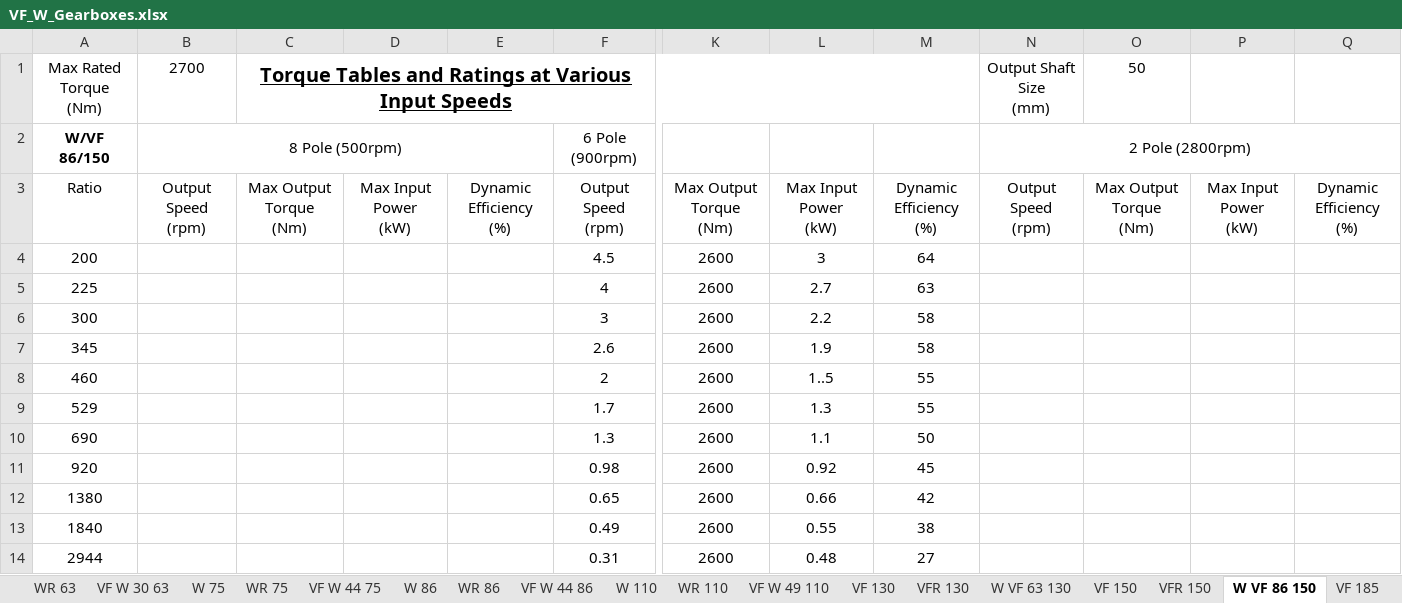
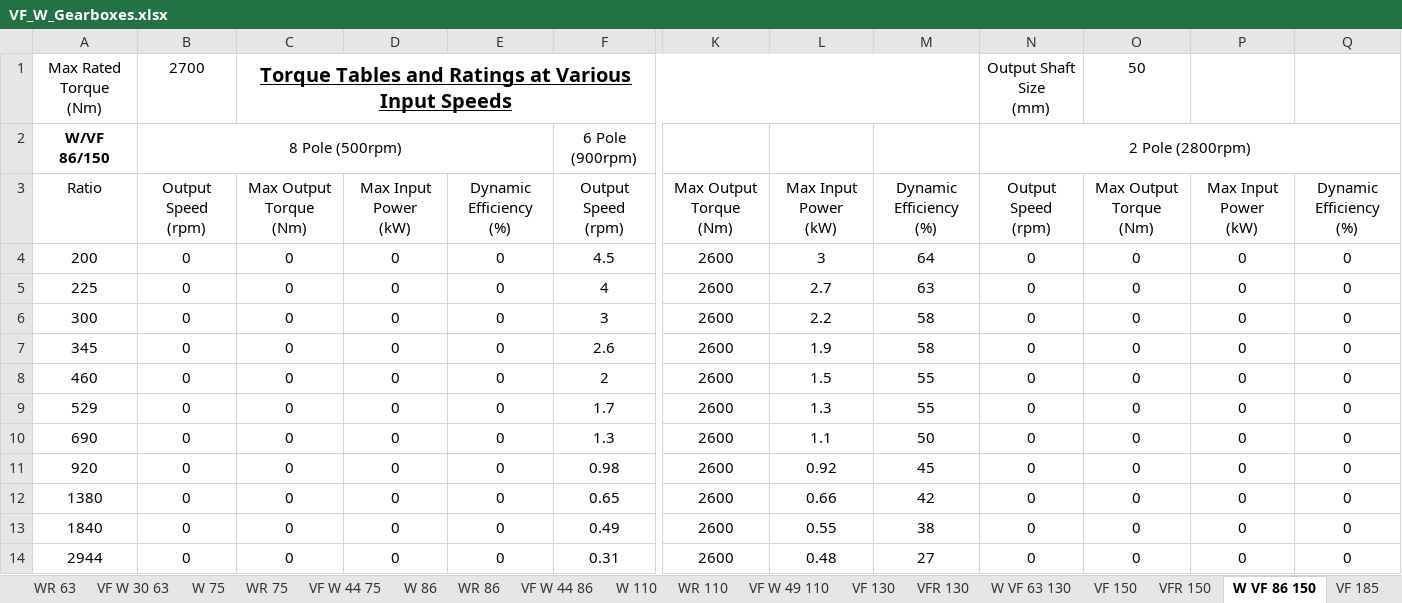
Before and after one commit to Sammy-Geeeee/Gearbox_Selection, an Excel workbook: VF_W_Gearboxes.xlsx, sheet W VF 86 150, drawn as a sheet; only a part is shown, gaps mark what is left out; values as stored, in another font and other column widths than the file's, no borders; the diff names each change by its address in the sheet, - before the commit and + after, or states it on an @@ line.

```diff
--- a/VF_W_Gearboxes.xlsx (sheet W VF 86 150)
+++ b/VF_W_Gearboxes.xlsx (sheet W VF 86 150)
-B4:B14: (empty)
+B4:B14: 0
-C4:C14: (empty)
+C4:C14: 0
-D4:D14: (empty)
+D4:D14: 0
-E4:E14: (empty)
+E4:E14: 0
-N4:N14: (empty)
+N4:N14: 0
-O4:O14: (empty)
+O4:O14: 0
-P4:P14: (empty)
+P4:P14: 0
-Q4:Q14: (empty)
+Q4:Q14: 0
-L8: 1..5
+L8: 1.5
```
Also changed, not shown: sheet W VF 86 185, sheet VF VF 30 49, sheet VF W 44 86, sheet VF VF 130 210, sheet VF W 44 75, sheet W VF 63 130, 5 more sheets, 7 other files.
